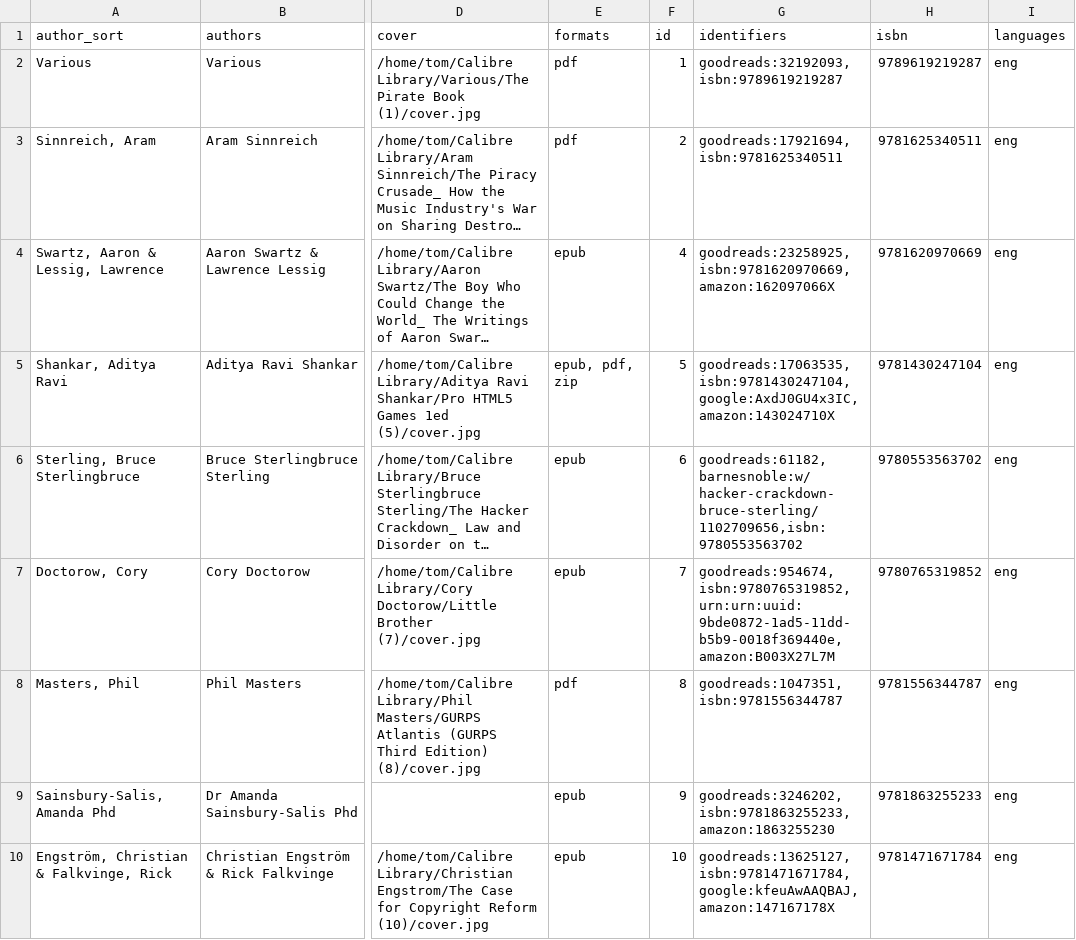
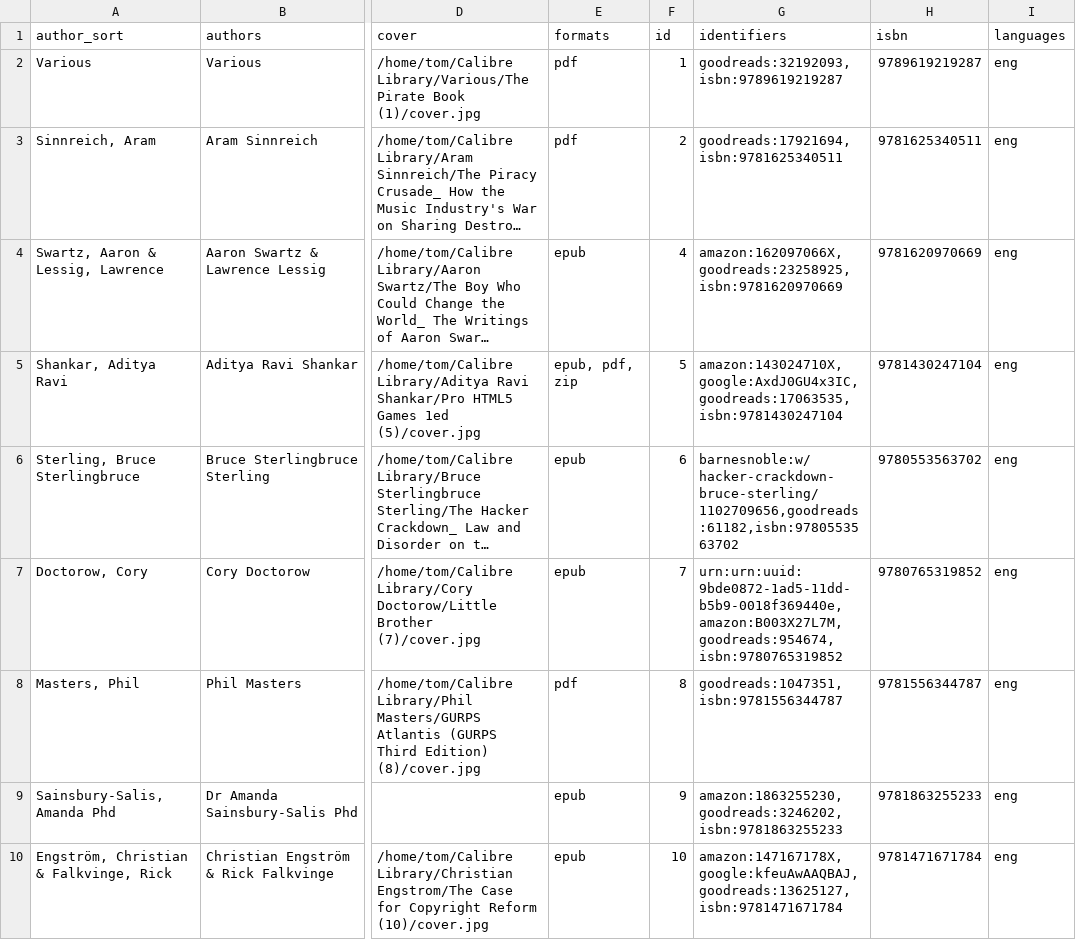
Before and after one commit to tomasparks/website, a CSV file: gobal/_data/books.csv, drawn as a sheet; only a part is shown, gaps mark what is left out; long unchanged cells end in …; the diff covers the shown part only; the diff names each change by its address in the sheet, - before the commit and + after, or states it on an @@ line.

```diff
--- a/gobal/_data/books.csv
+++ b/gobal/_data/books.csv
-G4 (identifiers): goodreads:23258925,isbn:9781620970669,amazon:162097066X
+G4 (identifiers): amazon:162097066X,goodreads:23258925,isbn:9781620970669
-G5 (identifiers): goodreads:17063535,isbn:9781430247104,google:AxdJ0GU4x3IC,amazon:143024710X
+G5 (identifiers): amazon:143024710X,google:AxdJ0GU4x3IC,goodreads:17063535,isbn:9781430247104
-G6 (identifiers): goodreads:61182,barnesnoble:w/hacker-crackdown-bruce-sterling/1102709656,isbn:9780553563702
+G6 (identifiers): barnesnoble:w/hacker-crackdown-bruce-sterling/1102709656,goodreads:61182,isbn:9780553563702
-G7 (identifiers): goodreads:954674,isbn:9780765319852,urn:urn:uuid:9bde0872-1ad5-11dd-b5b9-0018f369440e,amazon:B003X27L7M
+G7 (identifiers): urn:urn:uuid:9bde0872-1ad5-11dd-b5b9-0018f369440e,amazon:B003X27L7M,goodreads:954674,isbn:9780765319852
-G9 (identifiers): goodreads:3246202,isbn:9781863255233,amazon:1863255230
+G9 (identifiers): amazon:1863255230,goodreads:3246202,isbn:9781863255233
-G10 (identifiers): goodreads:13625127,isbn:9781471671784,google:kfeuAwAAQBAJ,amazon:147167178X
+G10 (identifiers): amazon:147167178X,google:kfeuAwAAQBAJ,goodreads:13625127,isbn:9781471671784
```
Also changed, not shown: 72 edited cells elsewhere in this file, 9 other files.
